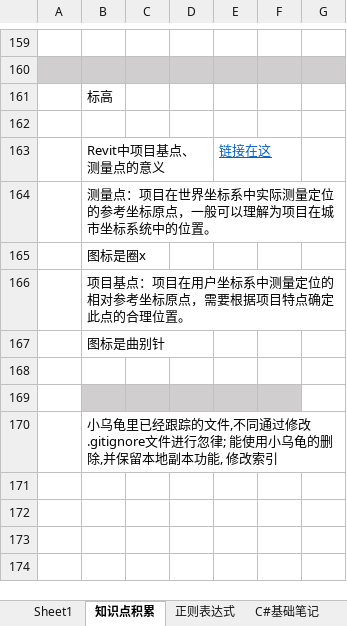
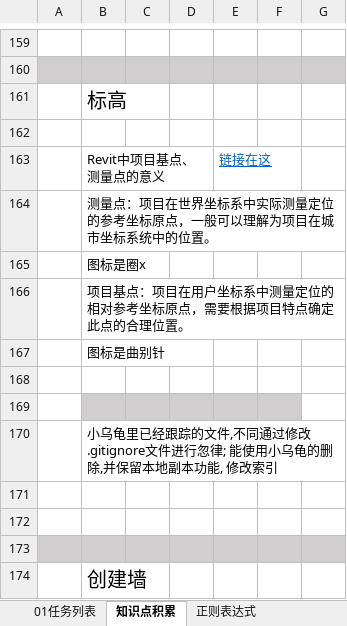
Before and after one commit to JieGou/500LineEveryDay, an Excel workbook: Revit二次开发笔记.xlsx, sheet 知识点积累, drawn as a sheet; only a part is shown, gaps mark what is left out; values as stored, in another font and other column widths than the file's, no borders; the diff names each change by its address in the sheet, - before the commit and + after, or states it on an @@ line.

```diff
--- a/Revit二次开发笔记.xlsx (sheet 知识点积累)
+++ b/Revit二次开发笔记.xlsx (sheet 知识点积累)
-sheet tab: Sheet1
+sheet tab: 01任务列表
@@ B161 text size: larger @@
+row 171: (empty)
+row 172: (empty)
+row 173: (empty)
+row 174:  | 创建墙
```
Also changed, not shown: other sheet tabs, 21 other files.
